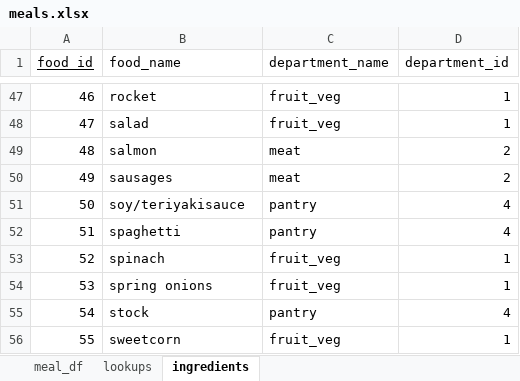
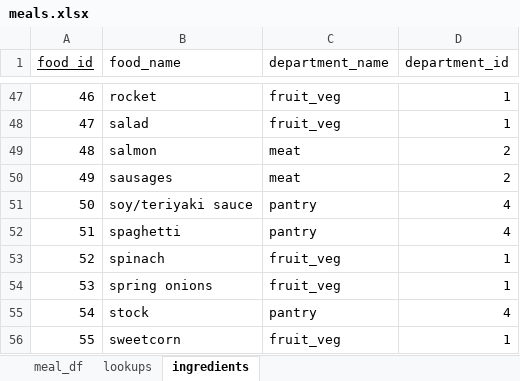
Before and after one commit to scottjenkins97/meal_planning, an Excel workbook: meals.xlsx, sheet ingredients, drawn as a sheet; only a part is shown, gaps mark what is left out; values as stored, in another font and other column widths than the file's, no borders; the diff names each change by its address in the sheet, - before the commit and + after, or states it on an @@ line.

```diff
--- a/meals.xlsx (sheet ingredients)
+++ b/meals.xlsx (sheet ingredients)
-B51 (food_name): soy/teriyakisauce
+B51 (food_name): soy/teriyaki sauce
```
Also changed, not shown: 5 other files.
